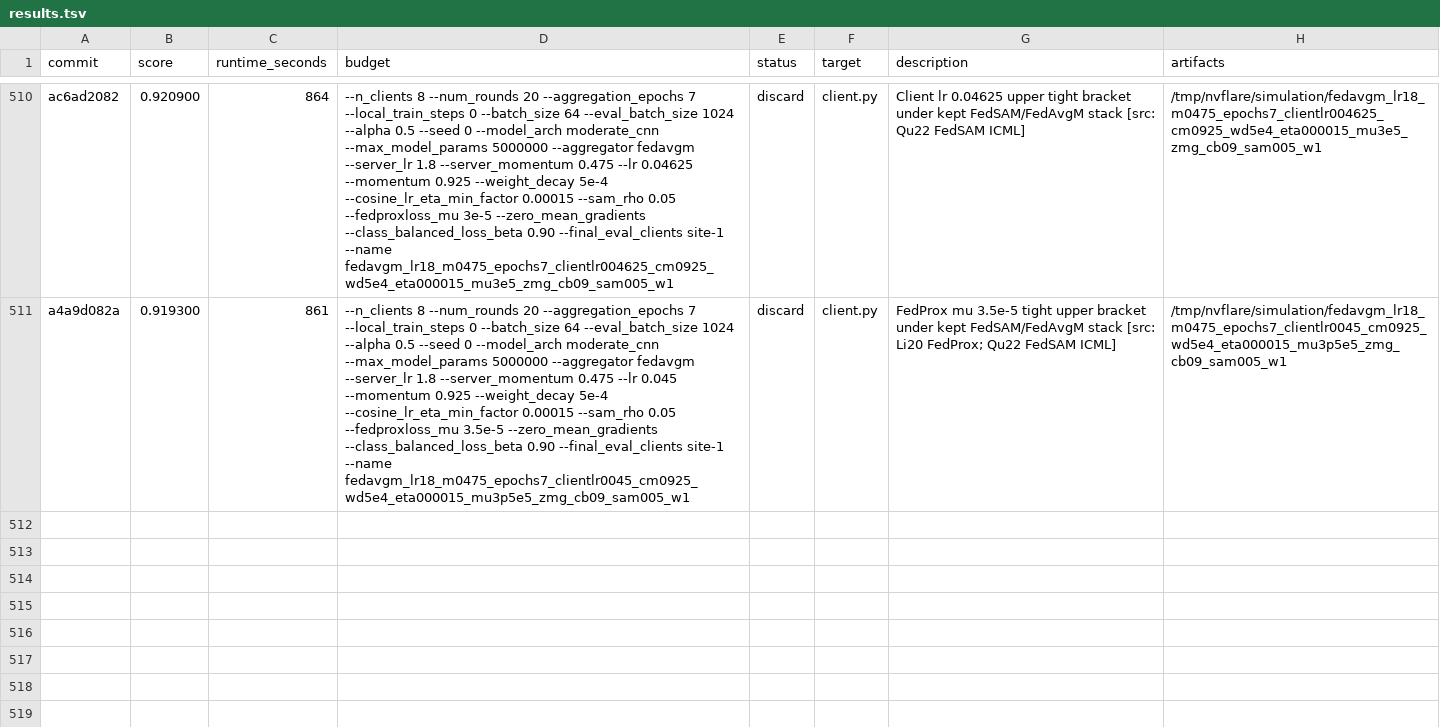
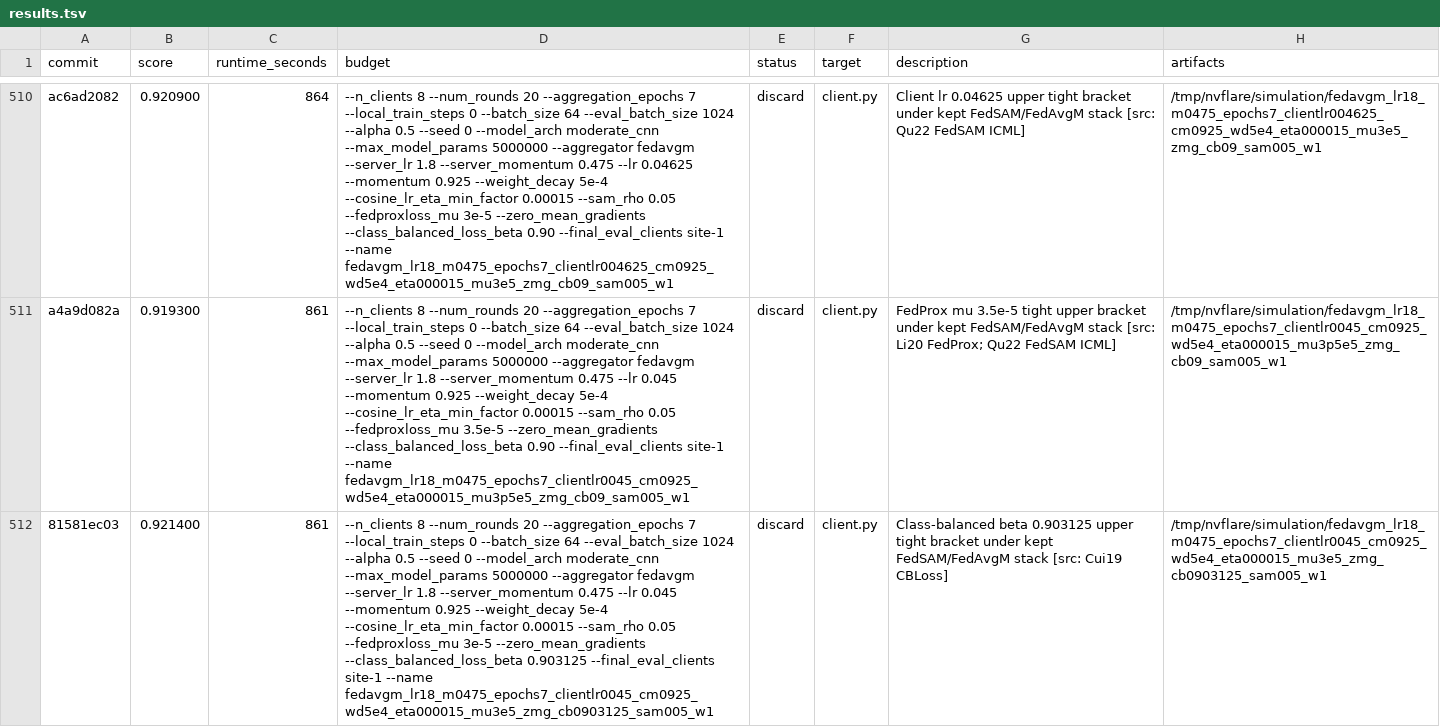
Before and after one commit to holgerroth/NVFlare, a TSV file: research/auto-fl-research/results.tsv, drawn as a sheet; only a part is shown, gaps mark what is left out; the diff names each change by its address in the sheet, - before the commit and + after, or states it on an @@ line.

Commit message:
Record beta upper tight check

```diff
--- a/research/auto-fl-research/results.tsv
+++ b/research/auto-fl-research/results.tsv
+row 512: 81581ec03 | 0.921400 | 861 | --n_clients 8 --num_rounds 20 --aggregation_epochs 7 --local_train_steps 0 --batch_size 64 --eval_batch_size 1024 --alpha 0.5 --seed 0 --model_arch moderate_cnn --max_model_params 5000000 --aggregator fedavgm --server_lr 1.8 --server_momentum 0.475 --lr 0.045 --momentum 0.925 --weight_decay 5e-4 --cosine_lr_eta_min_factor 0.00015 --sam_rho 0.05 --fedproxloss_mu 3e-5 --zero_mean_gradients --class_balanced_loss_beta 0.903125 --final_eval_clients site-1 --name fedavgm_lr18_m0475_epochs7_clientlr0045_cm0925_wd5e4_eta000015_mu3e5_zmg_cb0903125_sam005_w1 | discard | client.py | Class-balanced beta 0.903125 upper tight bracket under kept FedSAM/FedAvgM stack [src: Cui19 CBLoss] | /tmp/nvflare/simulation/fedavgm_lr18_m0475_epochs7_clientlr0045_cm0925_wd5e4_eta000015_mu3e5_zmg_cb0903125_sam005_w1
```
Also changed, not shown: 1 other file.
